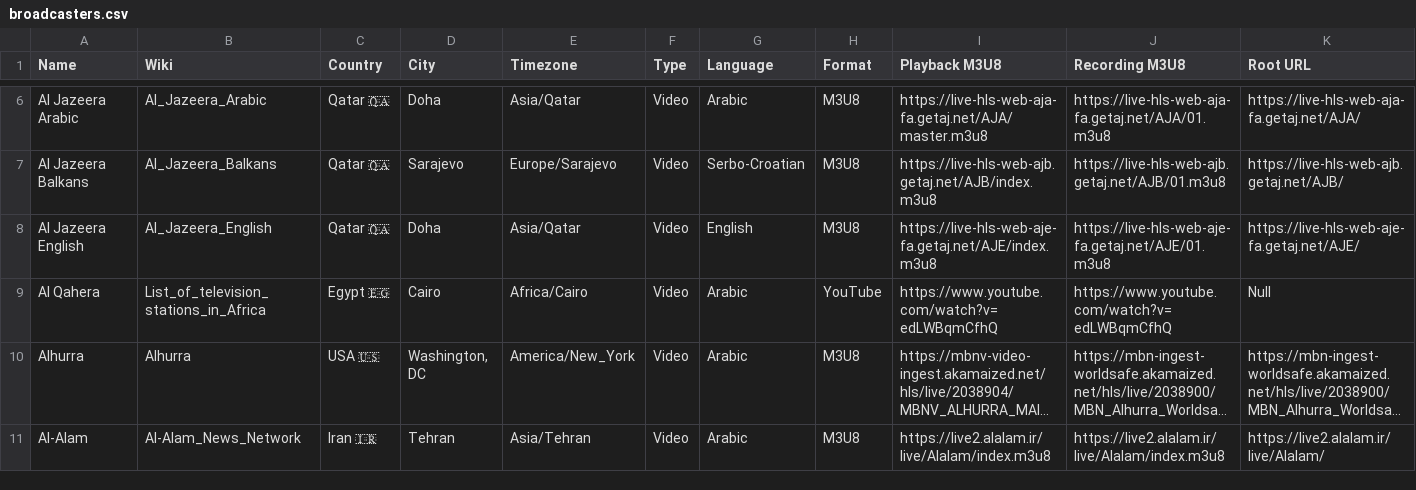
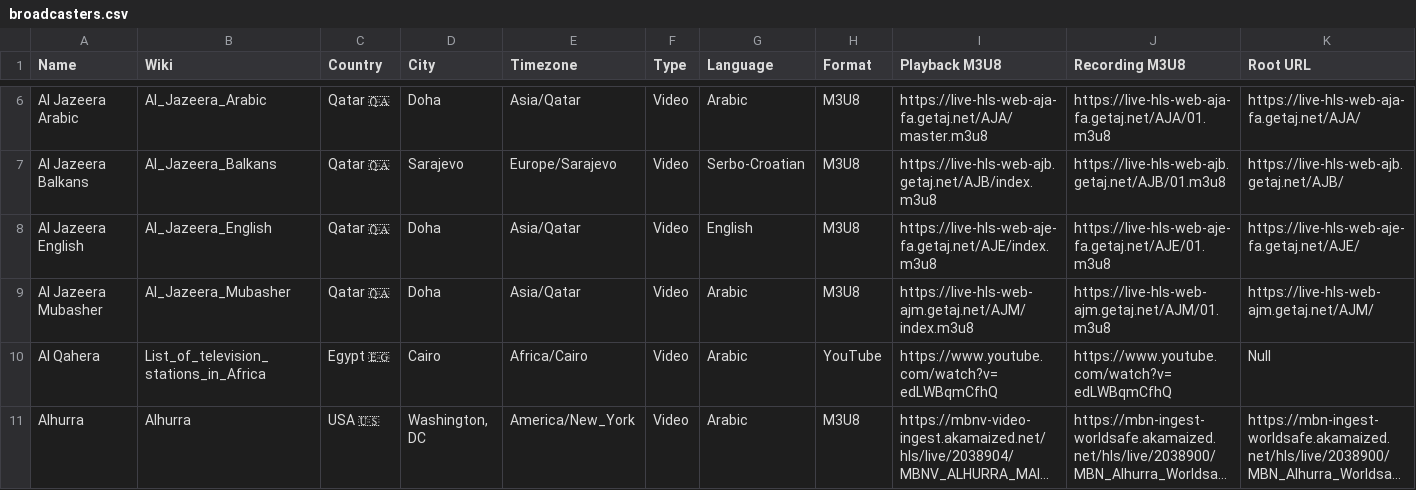
Before and after one commit to cpremoshis/global-media, a CSV file: Assets/broadcasters.csv, drawn as a sheet; only a part is shown, gaps mark what is left out; the shorter side is filled out with more unchanged rows; long unchanged cells end in …; rows hold the shown columns only; the diff names each change by its address in the sheet, - before the commit and + after, or states it on an @@ line.

```diff
--- a/Assets/broadcasters.csv
+++ b/Assets/broadcasters.csv
+row 9: Al Jazeera Mubasher | Al_Jazeera_Mubasher | Qatar 🇶🇦 | Doha | Asia/Qatar | Video | Arabic | M3U8 | https://live-hls-web-ajm.getaj.net/AJM/index.m3u8 | https://live-hls-web-ajm.getaj.net/AJM/01.m3u8 | https://live-hls-web-ajm.getaj.net/AJM/
```
